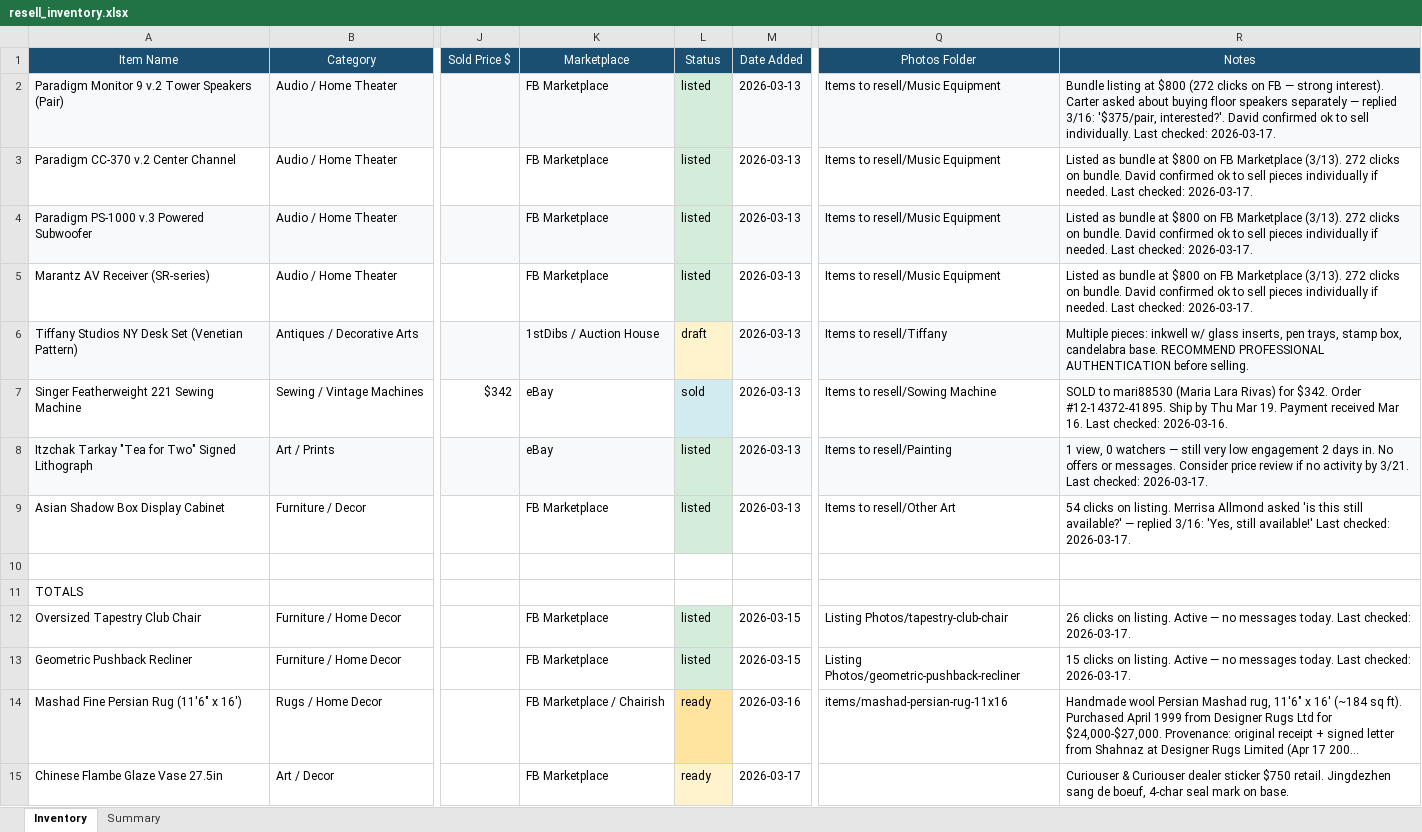
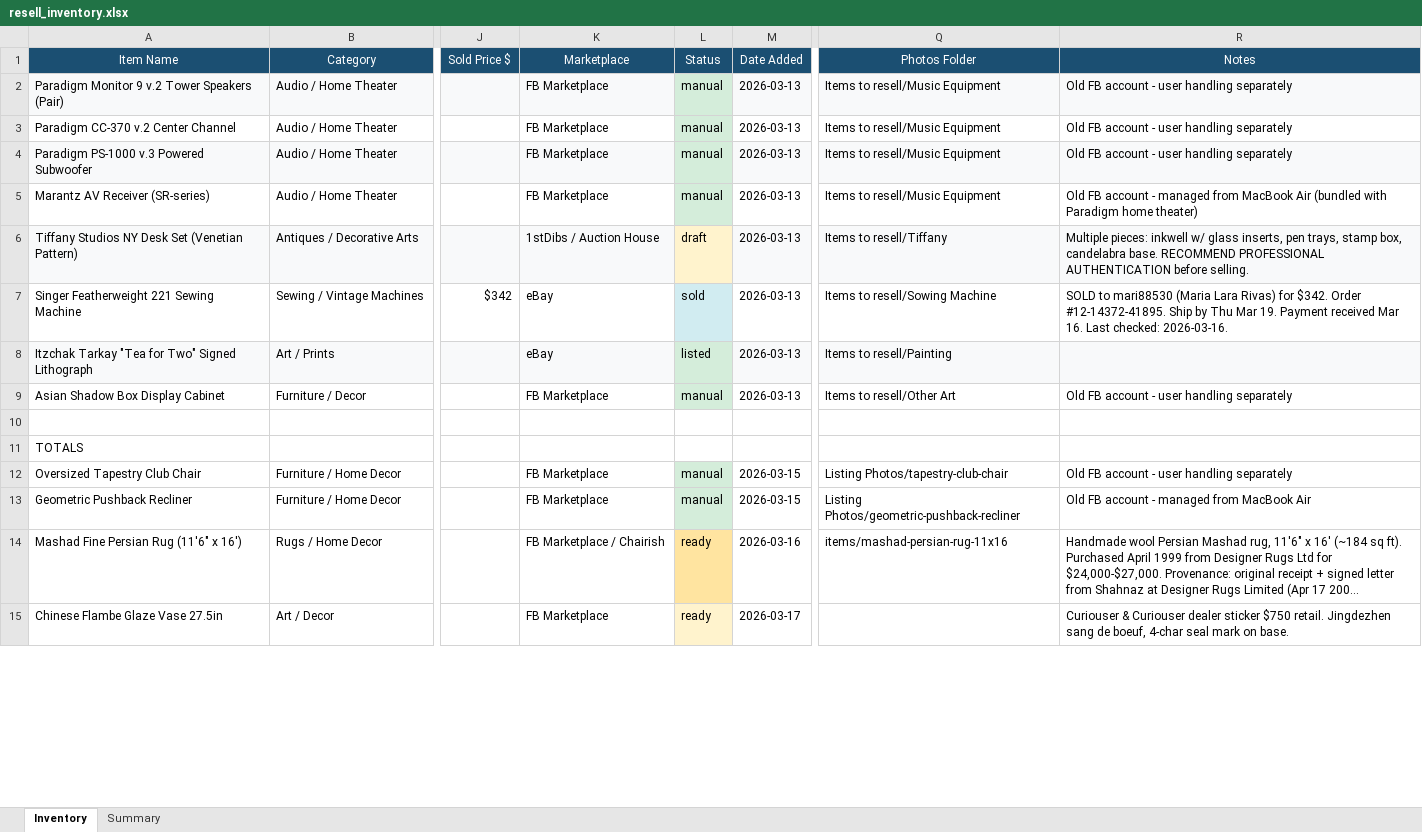
Before and after one commit to djmorgan26/resell-bot, an Excel workbook: resell_inventory.xlsx, sheet Inventory, drawn as a sheet; only a part is shown, gaps mark what is left out; long unchanged cells end in …; values as stored, in another font and other column widths than the file's, no borders; the diff covers the shown part only; the diff names each change by its address in the sheet, - before the commit and + after, or states it on an @@ line.

```diff
--- a/resell_inventory.xlsx (sheet Inventory)
+++ b/resell_inventory.xlsx (sheet Inventory)
-L2:L5 (Status): listed
+L2:L5 (Status): manual
-R2 (Notes): Bundle listing at $800 (272 clicks on FB — strong interest). Carter asked about buying floor speakers separately — replied 3/16: '$375/pair, interested?'. David confirmed ok to sell individually. Last checked: 2026-03-17.
+R2 (Notes): Old FB account - user handling separately
-R3:R4 (Notes): Listed as bundle at $800 on FB Marketplace (3/13). 272 clicks on bundle. David confirmed ok to sell pieces individually if needed. Last checked: 2026-03-17.
+R3:R4 (Notes): Old FB account - user handling separately
-R5 (Notes): Listed as bundle at $800 on FB Marketplace (3/13). 272 clicks on bundle. David confirmed ok to sell pieces individually if needed. Last checked: 2026-03-17.
+R5 (Notes): Old FB account - managed from MacBook Air (bundled with Paradigm home theater)
-R8 (Notes): 1 view, 0 watchers — still very low engagement 2 days in. No offers or messages. Consider price review if no activity by 3/21. Last checked: 2026-03-17.
+R8 (Notes): (empty)
-L9 (Status): listed
+L9 (Status): manual
-R9 (Notes): 54 clicks on listing. Merrisa Allmond asked 'is this still available?' — replied 3/16: 'Yes, still available!' Last checked: 2026-03-17.
+R9 (Notes): Old FB account - user handling separately
-L12:L13 (Status): listed
+L12:L13 (Status): manual
-R12 (Notes): 26 clicks on listing. Active — no messages today. Last checked: 2026-03-17.
+R12 (Notes): Old FB account - user handling separately
-R13 (Notes): 15 clicks on listing. Active — no messages today. Last checked: 2026-03-17.
+R13 (Notes): Old FB account - managed from MacBook Air
```
Also changed, not shown: 12 added rows elsewhere in this sheet, 34 other files.
